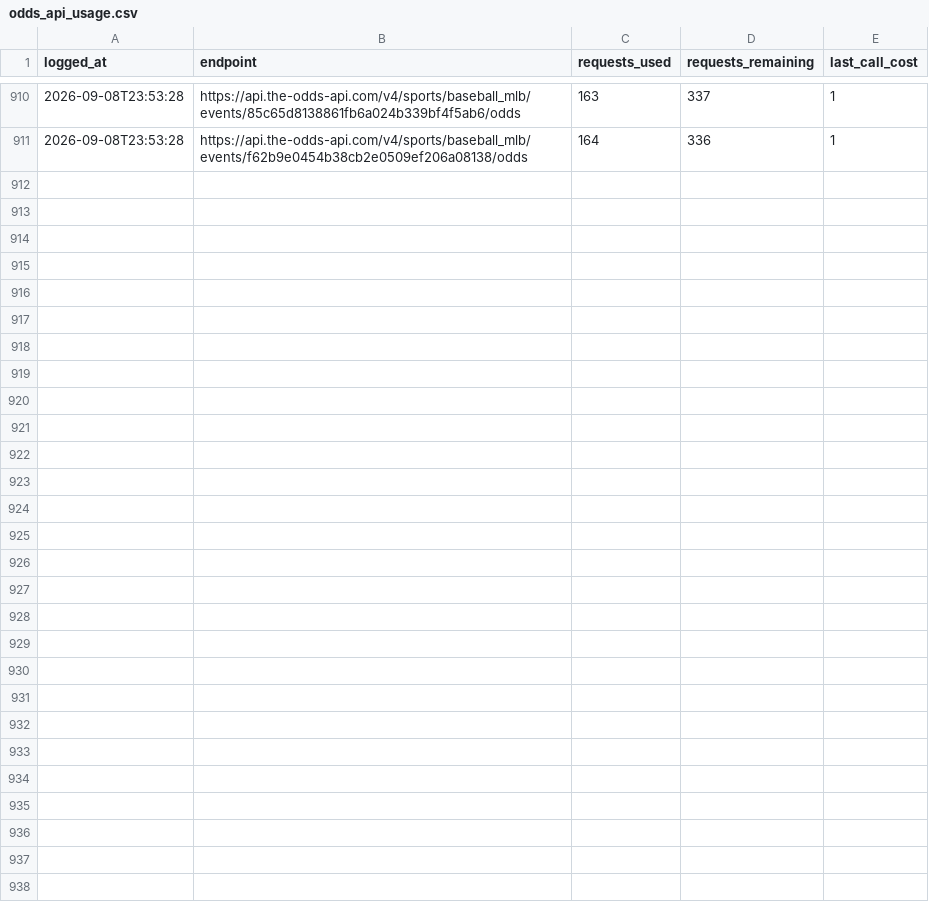
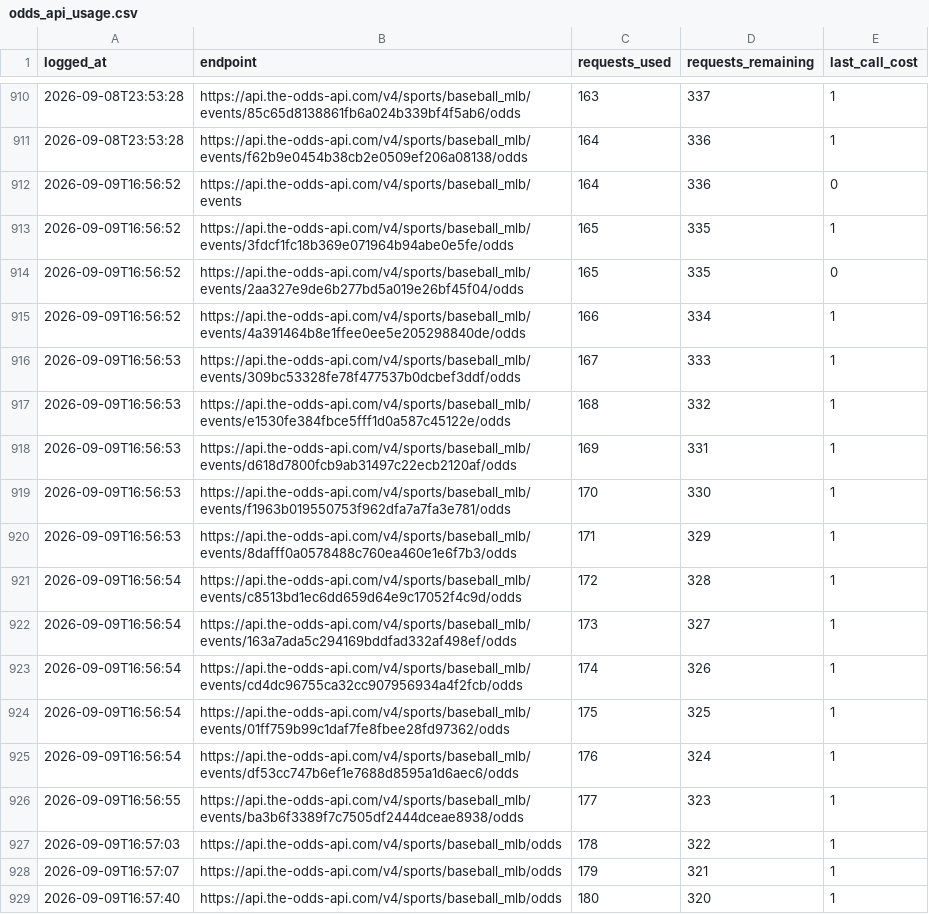
Before and after one commit to jackgoad05-afk/mlb-k-props, a CSV file: output/odds_api_usage.csv, drawn as a sheet; only a part is shown, gaps mark what is left out; the diff names each change by its address in the sheet, - before the commit and + after, or states it on an @@ line.

```diff
--- a/output/odds_api_usage.csv
+++ b/output/odds_api_usage.csv
+row 912: 2026-09-09T16:56:52 | https://api.the-odds-api.com/v4/sports/baseball_mlb/events | 164 | 336 | 0
+row 913: 2026-09-09T16:56:52 | https://api.the-odds-api.com/v4/sports/baseball_mlb/events/3fdcf1fc18b369e071964b94abe0e5fe/odds | 165 | 335 | 1
+row 914: 2026-09-09T16:56:52 | https://api.the-odds-api.com/v4/sports/baseball_mlb/events/2aa327e9de6b277bd5a019e26bf45f04/odds | 165 | 335 | 0
+row 915: 2026-09-09T16:56:52 | https://api.the-odds-api.com/v4/sports/baseball_mlb/events/4a391464b8e1ffee0ee5e205298840de/odds | 166 | 334 | 1
+row 916: 2026-09-09T16:56:53 | https://api.the-odds-api.com/v4/sports/baseball_mlb/events/309bc53328fe78f477537b0dcbef3ddf/odds | 167 | 333 | 1
+row 917: 2026-09-09T16:56:53 | https://api.the-odds-api.com/v4/sports/baseball_mlb/events/e1530fe384fbce5fff1d0a587c45122e/odds | 168 | 332 | 1
+row 918: 2026-09-09T16:56:53 | https://api.the-odds-api.com/v4/sports/baseball_mlb/events/d618d7800fcb9ab31497c22ecb2120af/odds | 169 | 331 | 1
+row 919: 2026-09-09T16:56:53 | https://api.the-odds-api.com/v4/sports/baseball_mlb/events/f1963b019550753f962dfa7a7fa3e781/odds | 170 | 330 | 1
+row 920: 2026-09-09T16:56:53 | https://api.the-odds-api.com/v4/sports/baseball_mlb/events/8dafff0a0578488c760ea460e1e6f7b3/odds | 171 | 329 | 1
+row 921: 2026-09-09T16:56:54 | https://api.the-odds-api.com/v4/sports/baseball_mlb/events/c8513bd1ec6dd659d64e9c17052f4c9d/odds | 172 | 328 | 1
+row 922: 2026-09-09T16:56:54 | https://api.the-odds-api.com/v4/sports/baseball_mlb/events/163a7ada5c294169bddfad332af498ef/odds | 173 | 327 | 1
+row 923: 2026-09-09T16:56:54 | https://api.the-odds-api.com/v4/sports/baseball_mlb/events/cd4dc96755ca32cc907956934a4f2fcb/odds | 174 | 326 | 1
+row 924: 2026-09-09T16:56:54 | https://api.the-odds-api.com/v4/sports/baseball_mlb/events/01ff759b99c1daf7fe8fbee28fd97362/odds | 175 | 325 | 1
+row 925: 2026-09-09T16:56:54 | https://api.the-odds-api.com/v4/sports/baseball_mlb/events/df53cc747b6ef1e7688d8595a1d6aec6/odds | 176 | 324 | 1
+row 926: 2026-09-09T16:56:55 | https://api.the-odds-api.com/v4/sports/baseball_mlb/events/ba3b6f3389f7c7505df2444dceae8938/odds | 177 | 323 | 1
+row 927: 2026-09-09T16:57:03 | https://api.the-odds-api.com/v4/sports/baseball_mlb/odds | 178 | 322 | 1
+row 928: 2026-09-09T16:57:07 | https://api.the-odds-api.com/v4/sports/baseball_mlb/odds | 179 | 321 | 1
+row 929: 2026-09-09T16:57:40 | https://api.the-odds-api.com/v4/sports/baseball_mlb/odds | 180 | 320 | 1
```
Also changed, not shown: data/raw/pitcher_gamelogs_2026.csv, data/raw/schedule_2026.csv, 7 other files.
